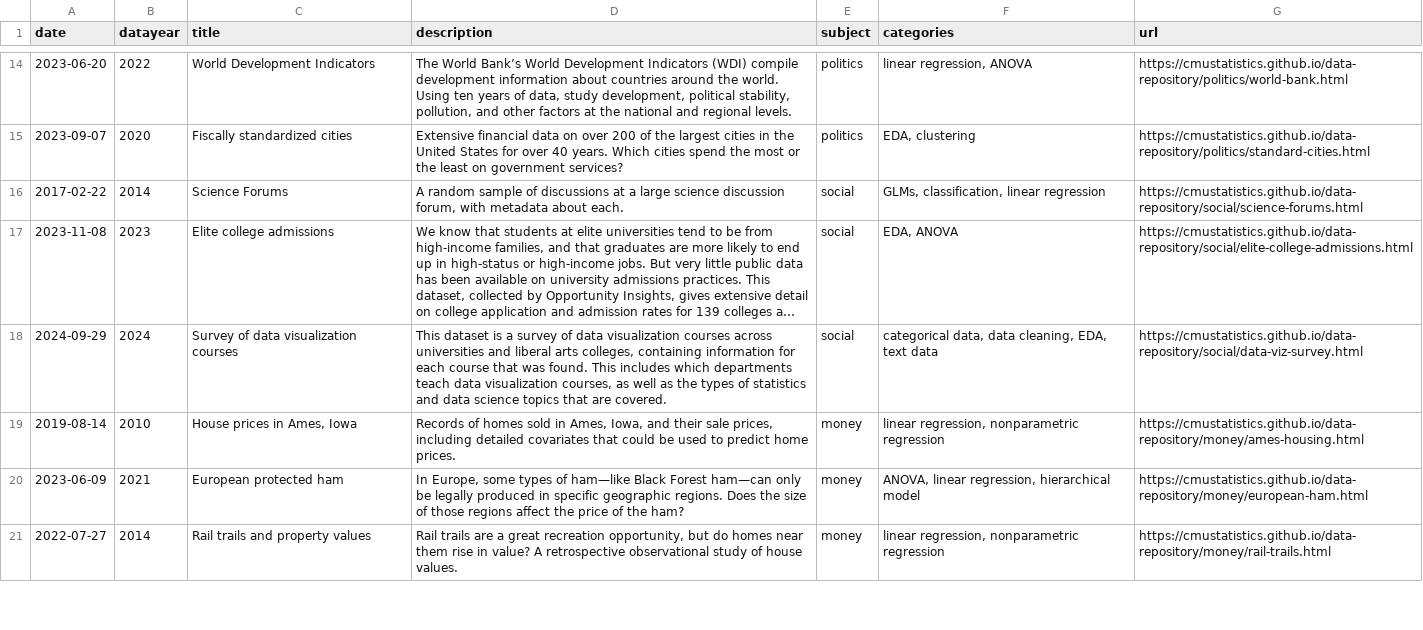
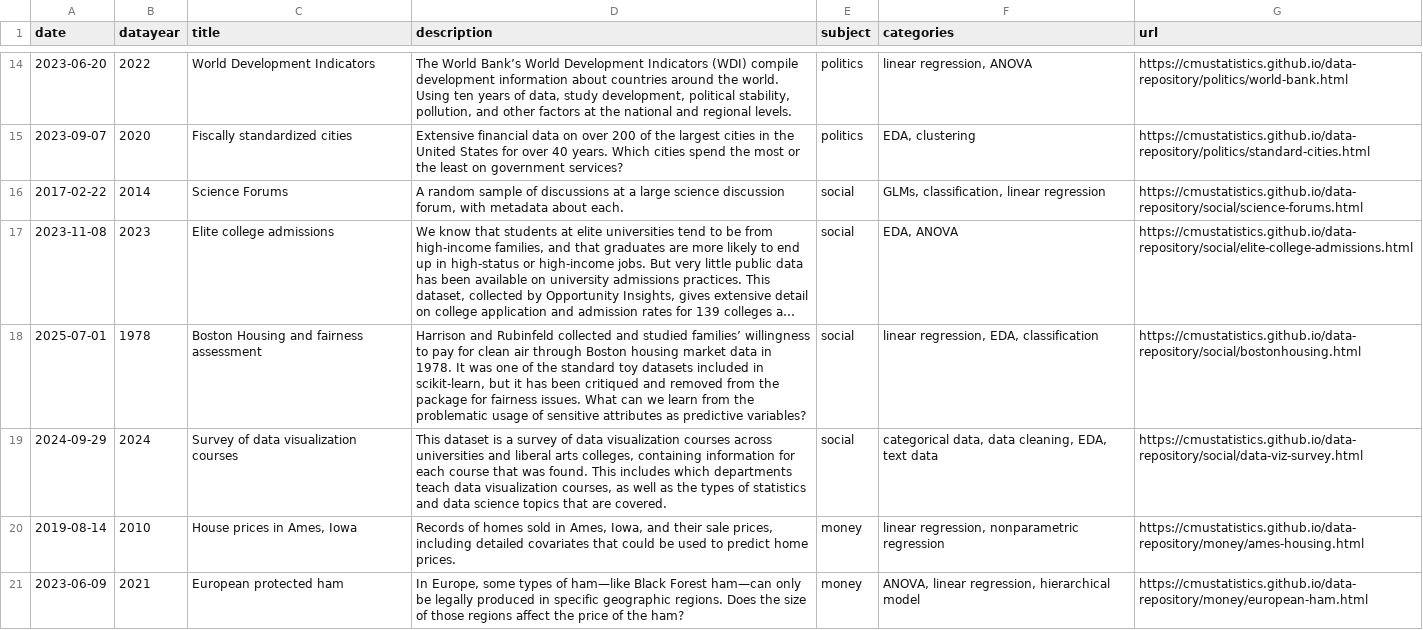
Before and after one commit to cmustatistics/data-repository, a CSV file: cmu-statds-datasets.csv, drawn as a sheet; only a part is shown, gaps mark what is left out; the shorter side is filled out with more unchanged rows; long unchanged cells end in …; the diff names each change by its address in the sheet, - before the commit and + after, or states it on an @@ line.

Commit message:
Copyedits to Boston housing dataset

```diff
--- a/cmu-statds-datasets.csv
+++ b/cmu-statds-datasets.csv
+row 18: 2025-07-01 | 1978 | Boston Housing and fairness assessment | Harrison and Rubinfeld collected and studied families’ willingness to pay for clean air through Boston housing market data in 1978. It was one of the standard toy datasets included in scikit-learn, but it has been critiqued and removed from the package for fairness issues. What can we learn from the problematic usage of sensitive attributes as predictive variables? | social | linear regression, EDA, classification | https://cmustatistics.github.io/data-repository/social/bostonhousing.html
```
Also changed, not shown: 2 other files.
